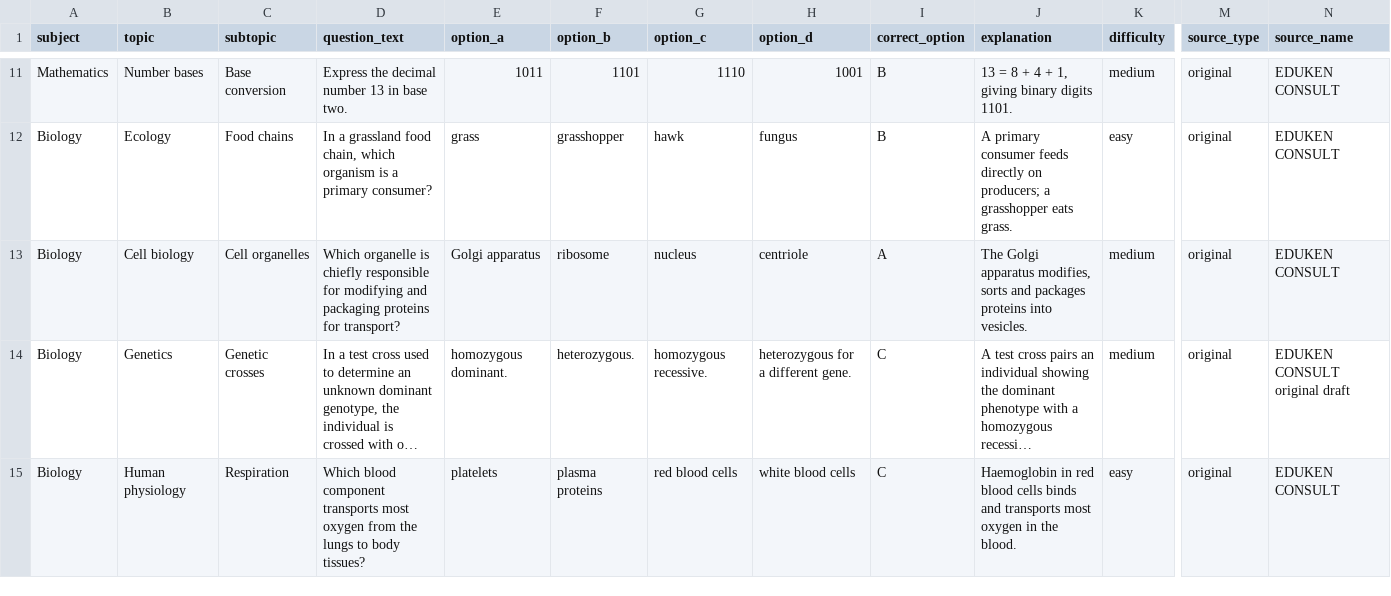
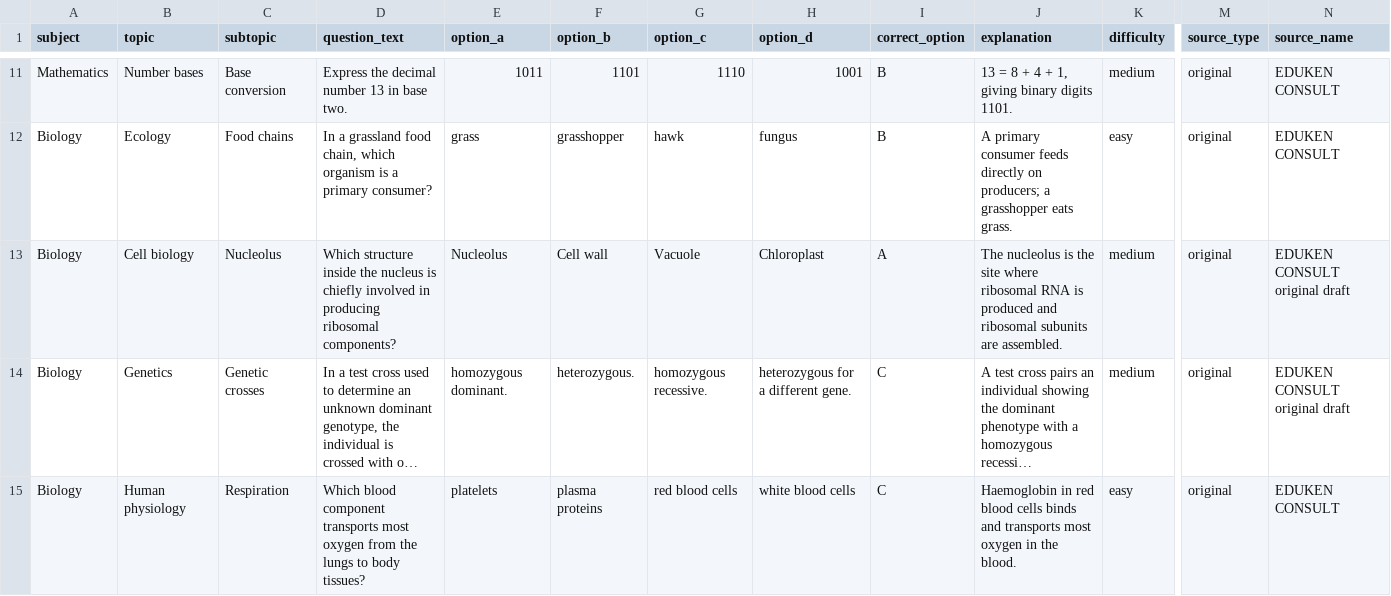
Before and after one commit to timmyjoe385-netizen/EDUKEN-CONSULT-, a CSV file: content/cbt/original-batch-17-40-questions.csv, drawn as a sheet; only a part is shown, gaps mark what is left out; long unchanged cells end in …; the diff covers the shown part only; the diff names each change by its address in the sheet, - before the commit and + after, or states it on an @@ line.

```diff
--- a/content/cbt/original-batch-17-40-questions.csv
+++ b/content/cbt/original-batch-17-40-questions.csv
-C13 (subtopic): Cell organelles
+C13 (subtopic): Nucleolus
-D13 (question_text): Which organelle is chiefly responsible for modifying and packaging proteins for transport?
+D13 (question_text): Which structure inside the nucleus is chiefly involved in producing ribosomal components?
-E13 (option_a): Golgi apparatus
+E13 (option_a): Nucleolus
-F13 (option_b): ribosome
+F13 (option_b): Cell wall
-G13 (option_c): nucleus
+G13 (option_c): Vacuole
-H13 (option_d): centriole
+H13 (option_d): Chloroplast
-J13 (explanation): The Golgi apparatus modifies, sorts and packages proteins into vesicles.
+J13 (explanation): The nucleolus is the site where ribosomal RNA is produced and ribosomal subunits are assembled.
-N13 (source_name): EDUKEN CONSULT
+N13 (source_name): EDUKEN CONSULT original draft
```
Also changed, not shown: 1 added row, 1 removed row and 36 edited cells elsewhere in this file.
